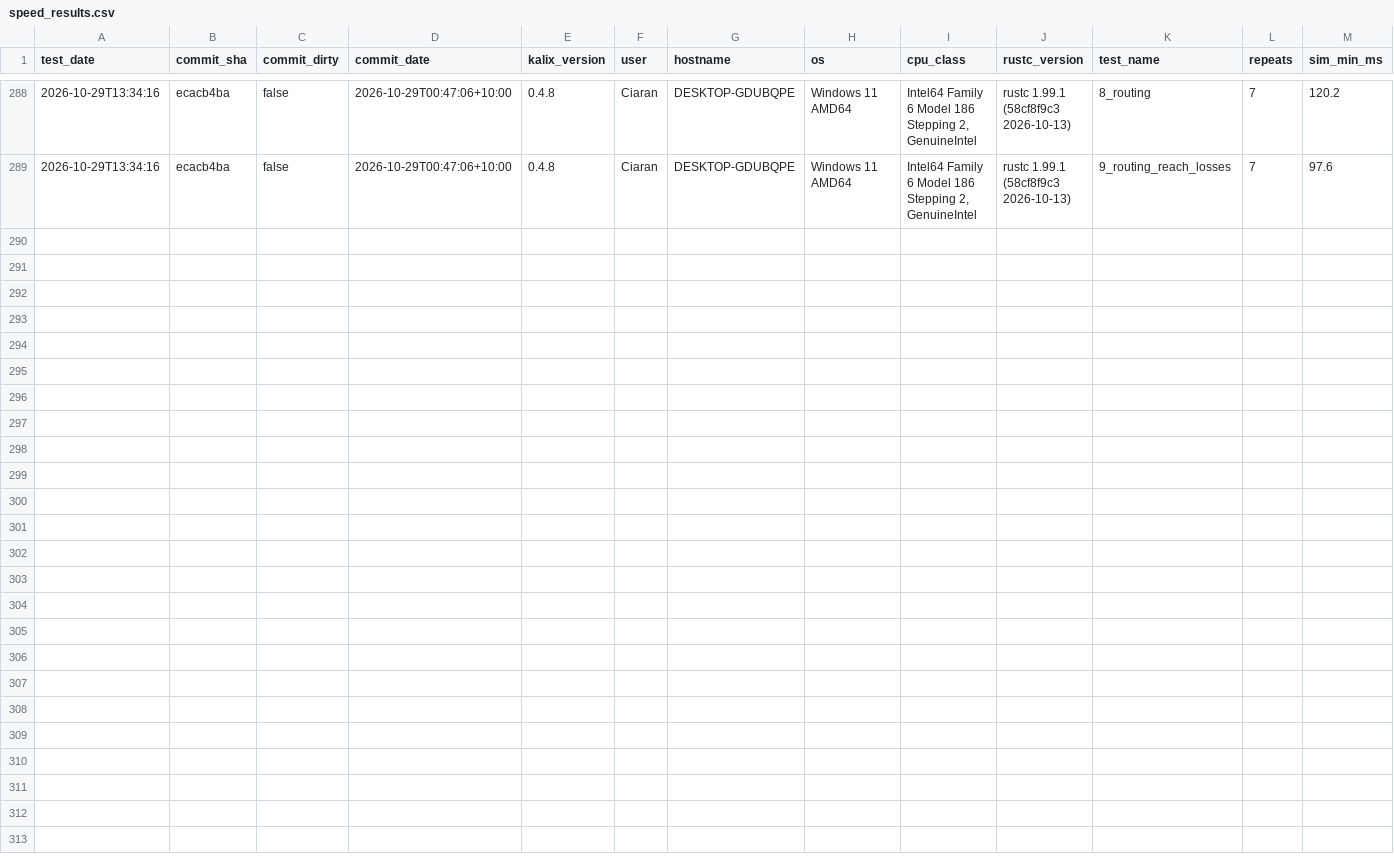
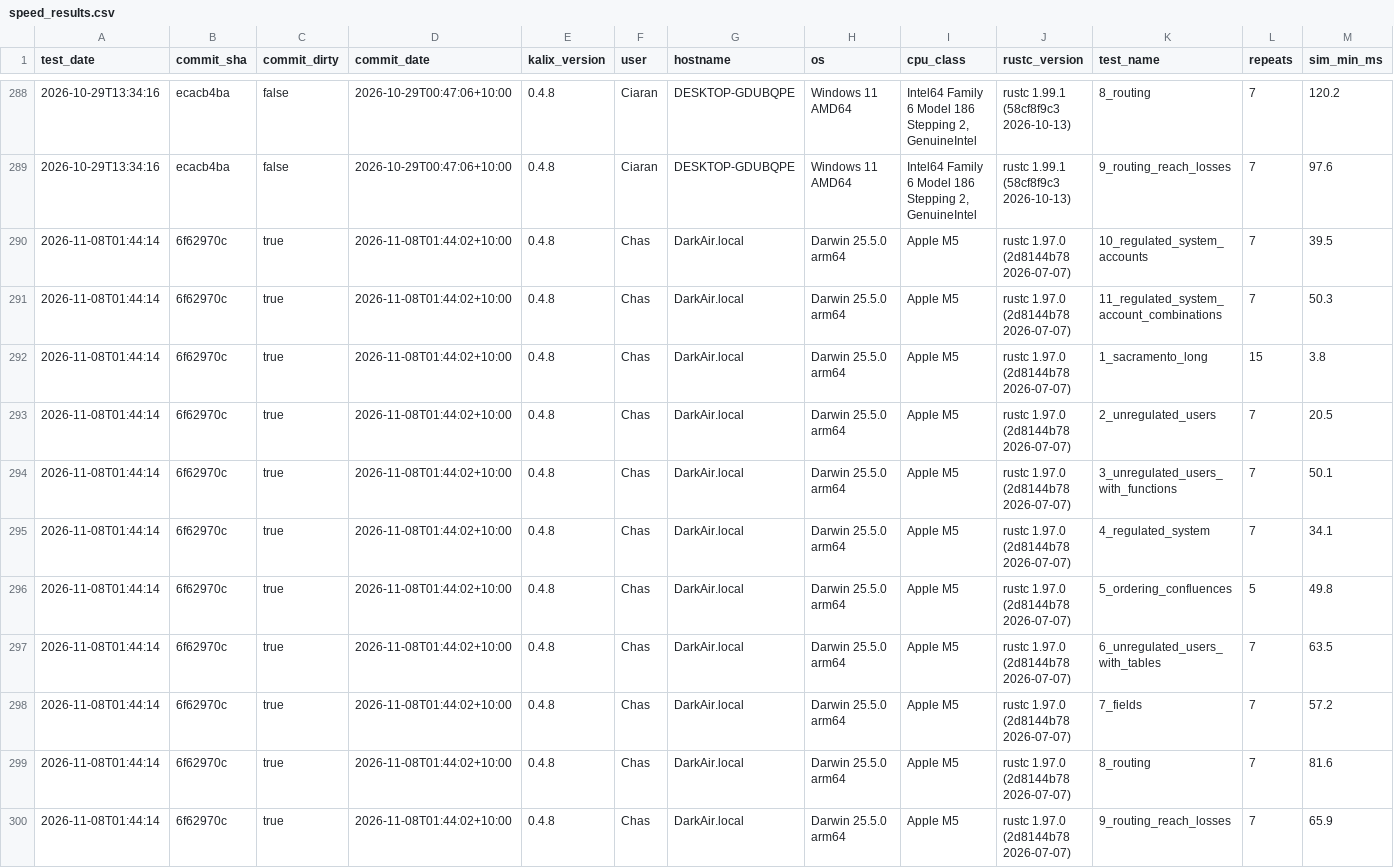
Before and after one commit to chasegan/Kalix, a CSV file: regression_tests/speed/speed_results.csv, drawn as a sheet; only a part is shown, gaps mark what is left out; rows hold the shown columns only; the diff names each change by its address in the sheet, - before the commit and + after, or states it on an @@ line.

Commit message:
Speed register: run on feat/account-combinations, tests 1 to 11

```diff
--- a/regression_tests/speed/speed_results.csv
+++ b/regression_tests/speed/speed_results.csv
+row 290: 2026-11-08T01:44:14 | 6f62970c | true | 2026-11-08T01:44:02+10:00 | 0.4.8 | Chas | DarkAir.local | Darwin 25.5.0 arm64 | Apple M5 | rustc 1.97.0 (2d8144b78 2026-07-07) | 10_regulated_system_accounts | 7 | 39.5
+row 291: 2026-11-08T01:44:14 | 6f62970c | true | 2026-11-08T01:44:02+10:00 | 0.4.8 | Chas | DarkAir.local | Darwin 25.5.0 arm64 | Apple M5 | rustc 1.97.0 (2d8144b78 2026-07-07) | 11_regulated_system_account_combinations | 7 | 50.3
+row 292: 2026-11-08T01:44:14 | 6f62970c | true | 2026-11-08T01:44:02+10:00 | 0.4.8 | Chas | DarkAir.local | Darwin 25.5.0 arm64 | Apple M5 | rustc 1.97.0 (2d8144b78 2026-07-07) | 1_sacramento_long | 15 | 3.8
+row 293: 2026-11-08T01:44:14 | 6f62970c | true | 2026-11-08T01:44:02+10:00 | 0.4.8 | Chas | DarkAir.local | Darwin 25.5.0 arm64 | Apple M5 | rustc 1.97.0 (2d8144b78 2026-07-07) | 2_unregulated_users | 7 | 20.5
+row 294: 2026-11-08T01:44:14 | 6f62970c | true | 2026-11-08T01:44:02+10:00 | 0.4.8 | Chas | DarkAir.local | Darwin 25.5.0 arm64 | Apple M5 | rustc 1.97.0 (2d8144b78 2026-07-07) | 3_unregulated_users_with_functions | 7 | 50.1
+row 295: 2026-11-08T01:44:14 | 6f62970c | true | 2026-11-08T01:44:02+10:00 | 0.4.8 | Chas | DarkAir.local | Darwin 25.5.0 arm64 | Apple M5 | rustc 1.97.0 (2d8144b78 2026-07-07) | 4_regulated_system | 7 | 34.1
+row 296: 2026-11-08T01:44:14 | 6f62970c | true | 2026-11-08T01:44:02+10:00 | 0.4.8 | Chas | DarkAir.local | Darwin 25.5.0 arm64 | Apple M5 | rustc 1.97.0 (2d8144b78 2026-07-07) | 5_ordering_confluences | 5 | 49.8
+row 297: 2026-11-08T01:44:14 | 6f62970c | true | 2026-11-08T01:44:02+10:00 | 0.4.8 | Chas | DarkAir.local | Darwin 25.5.0 arm64 | Apple M5 | rustc 1.97.0 (2d8144b78 2026-07-07) | 6_unregulated_users_with_tables | 7 | 63.5
+row 298: 2026-11-08T01:44:14 | 6f62970c | true | 2026-11-08T01:44:02+10:00 | 0.4.8 | Chas | DarkAir.local | Darwin 25.5.0 arm64 | Apple M5 | rustc 1.97.0 (2d8144b78 2026-07-07) | 7_fields | 7 | 57.2
+row 299: 2026-11-08T01:44:14 | 6f62970c | true | 2026-11-08T01:44:02+10:00 | 0.4.8 | Chas | DarkAir.local | Darwin 25.5.0 arm64 | Apple M5 | rustc 1.97.0 (2d8144b78 2026-07-07) | 8_routing | 7 | 81.6
+row 300: 2026-11-08T01:44:14 | 6f62970c | true | 2026-11-08T01:44:02+10:00 | 0.4.8 | Chas | DarkAir.local | Darwin 25.5.0 arm64 | Apple M5 | rustc 1.97.0 (2d8144b78 2026-07-07) | 9_routing_reach_losses | 7 | 65.9
```
